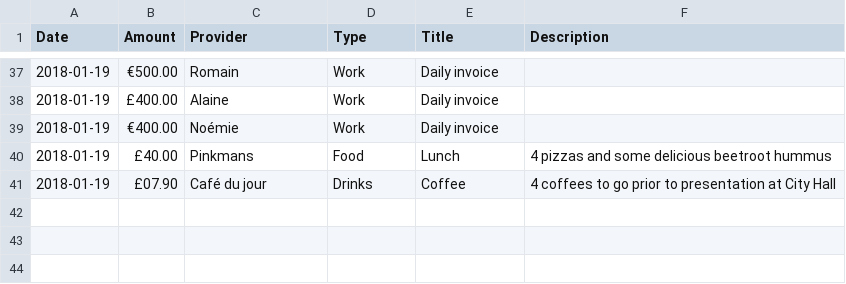
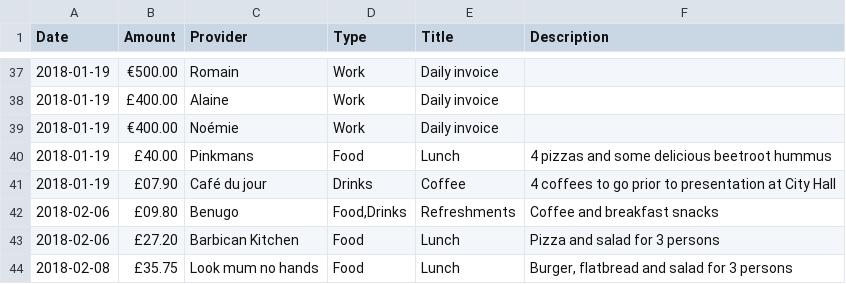
Before and after one commit to dtc-innovation/mind-the-gaps, a CSV file: _data/spendings/odi-grant.csv, drawn as a sheet; only a part is shown, gaps mark what is left out.

```diff
--- a/_data/spendings/odi-grant.csv
+++ b/_data/spendings/odi-grant.csv
@@ -41 +41,4 @@ Date,Amount,Provider,Type,Title,Description
 2018-01-19,£07.90,Café du jour,Drinks,Coffee,"4 coffees to go prior to presentation at City Hall"
+2018-02-06,£09.80,Benugo,"Food,Drinks",Refreshments,"Coffee and breakfast snacks"
+2018-02-06,£27.20,Barbican Kitchen,Food,Lunch,"Pizza and salad for 3 persons"
+2018-02-08,£35.75,Look mum no hands,Food,Lunch,"Burger, flatbread and salad for 3 persons"
```
Also changed, not shown: _data/timeplanner.csv.
